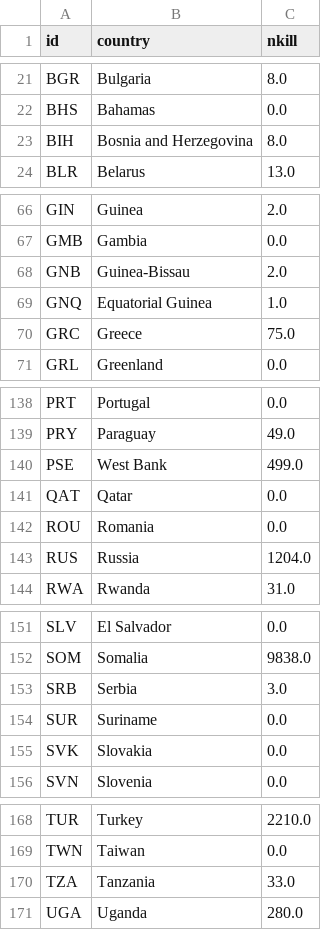
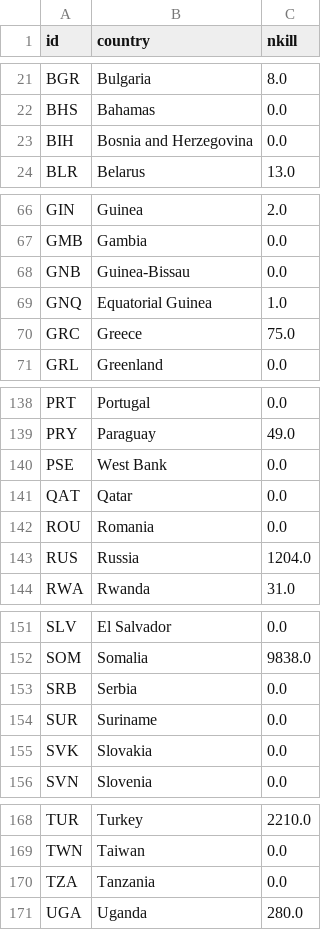
Before and after one commit to PhilipOosterholt/dataprocessing, a CSV file: Homework/week_6/test.csv, drawn as a sheet; only a part is shown, gaps mark what is left out.

```diff
--- a/Homework/week_6/test.csv
+++ b/Homework/week_6/test.csv
@@ -22,3 +22,3 @@ BGR,Bulgaria,8.0
 BHS,Bahamas,0.0
-BIH,Bosnia and Herzegovina,8.0
+BIH,Bosnia and Herzegovina,0.0
 BLR,Belarus,13.0
@@ -67,3 +67,3 @@ GIN,Guinea,2.0
 GMB,Gambia,0.0
-GNB,Guinea-Bissau,2.0
+GNB,Guinea-Bissau,0.0
 GNQ,Equatorial Guinea,1.0
@@ -139,3 +139,3 @@ PRT,Portugal,0.0
 PRY,Paraguay,49.0
-PSE,West Bank,499.0
+PSE,West Bank,0.0
 QAT,Qatar,0.0
@@ -152,3 +152,3 @@ SLV,El Salvador,0.0
 SOM,Somalia,9838.0
-SRB,Serbia,3.0
+SRB,Serbia,0.0
 SUR,Suriname,0.0
@@ -169,3 +169,3 @@ TUR,Turkey,2210.0
 TWN,Taiwan,0.0
-TZA,Tanzania,33.0
+TZA,Tanzania,0.0
 UGA,Uganda,280.0
```
Also changed, not shown: Homework/week_6/list_ids.csv, 7 other files.
